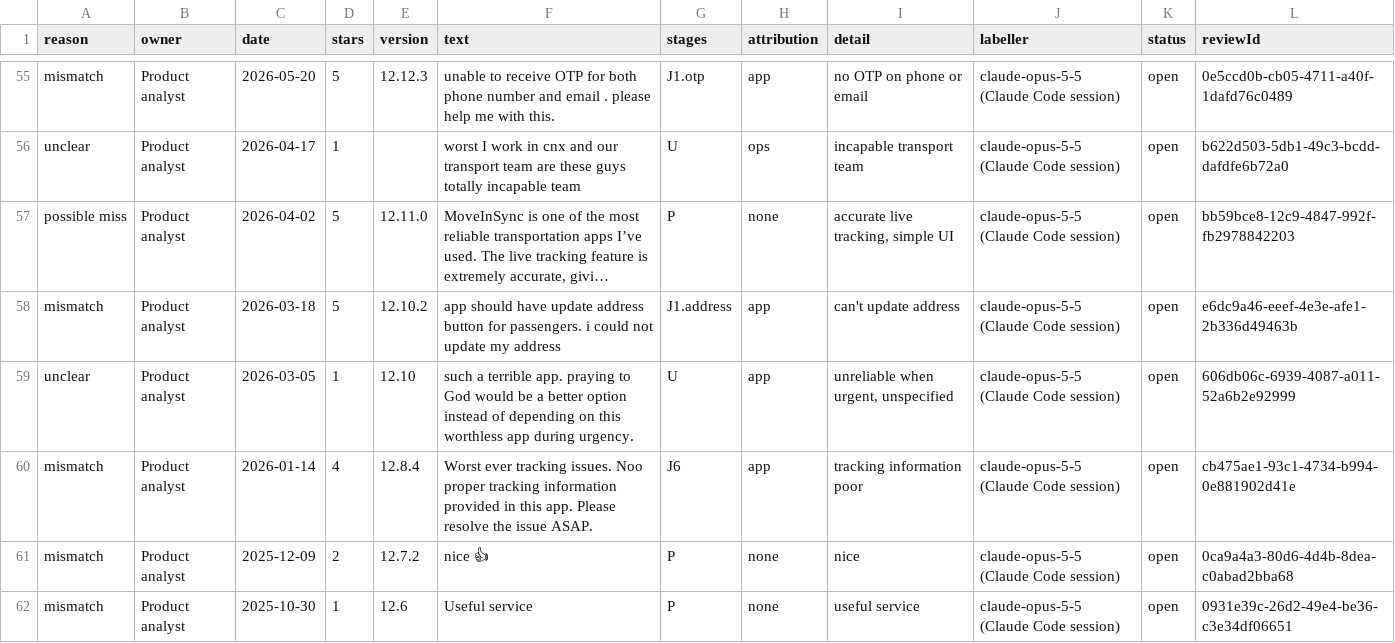
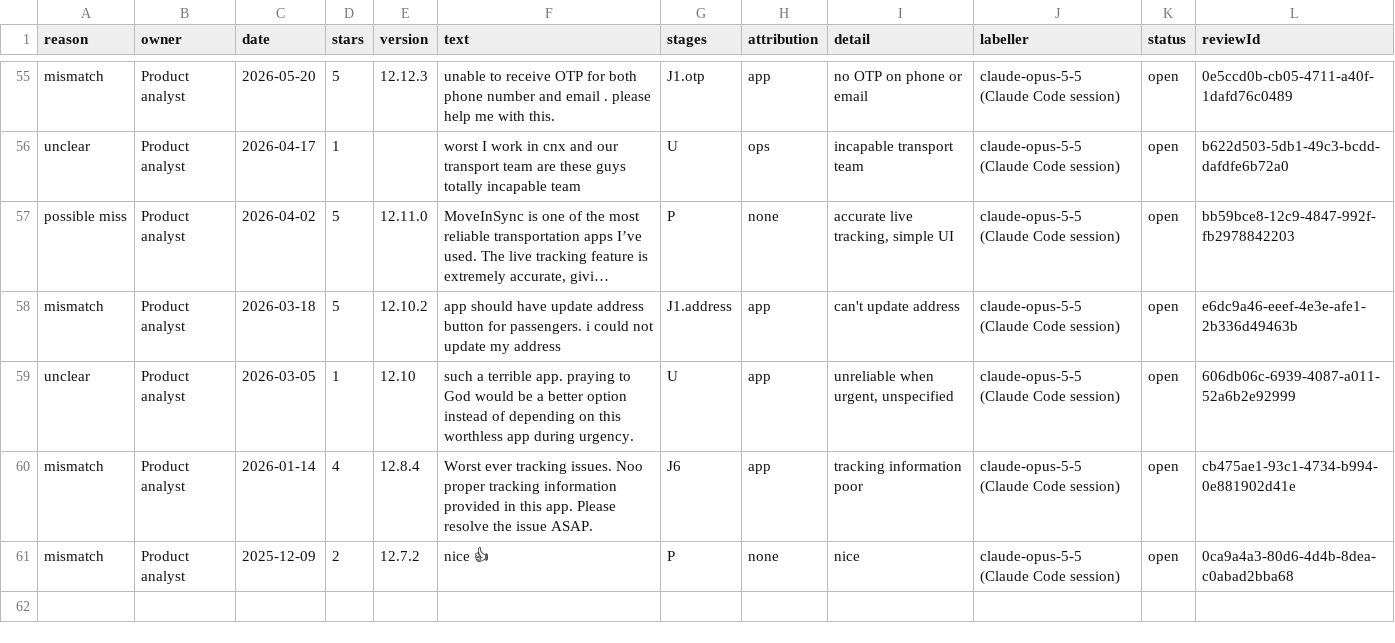
Before and after one commit to Abhijit-Kumar-GitHub/FDE-Case-Study--MoveInSync, a CSV file: docs/needs_review.csv, drawn as a sheet; only a part is shown, gaps mark what is left out; long unchanged cells end in …; the diff names each change by its address in the sheet, - before the commit and + after, or states it on an @@ line.

```diff
--- a/docs/needs_review.csv
+++ b/docs/needs_review.csv
-row 62: mismatch | Product analyst | 2025-10-30 | 1 | 12.6 | Useful service | P | none | useful service | claude-opus-5-5 (Claude Code session) | open | 0931e39c-26d2-49e4-be36-c3e34df06651
```
Also changed, not shown: data/raw/com.moveinsync.ets__most_relevant.csv, data/raw/com.routematic.employee.csv, 10 other files.
